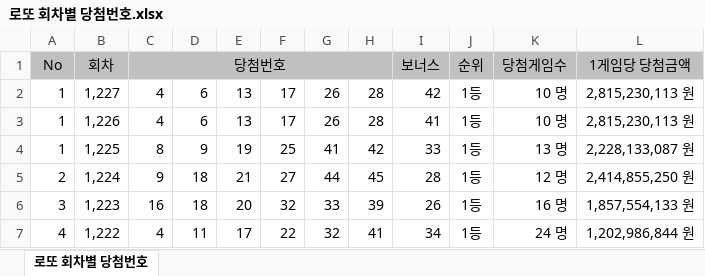
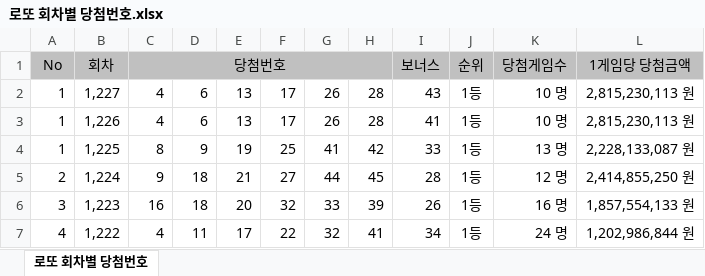
Before and after one commit to s73325475-cyber/lotto-data, an Excel workbook: 로또 회차별 당첨번호.xlsx, sheet 로또 회차별 당첨번호, drawn as a sheet; only a part is shown; values as stored, in another font and other column widths than the file's, no borders; the diff names each change by its address in the sheet, - before the commit and + after, or states it on an @@ line.

Commit message:
update 1227

```diff
--- a/로또 회차별 당첨번호.xlsx (sheet 로또 회차별 당첨번호)
+++ b/로또 회차별 당첨번호.xlsx (sheet 로또 회차별 당첨번호)
-I2: 42
+I2: 43
```
